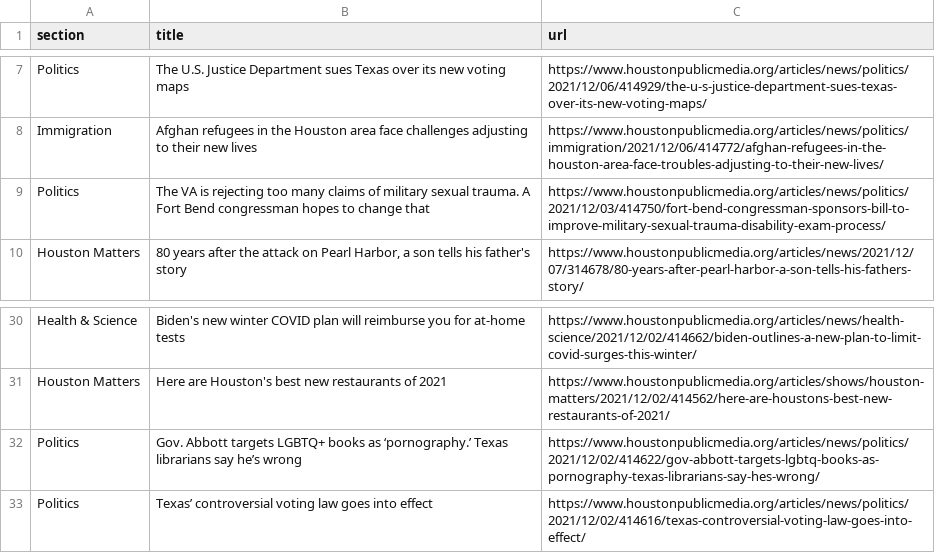
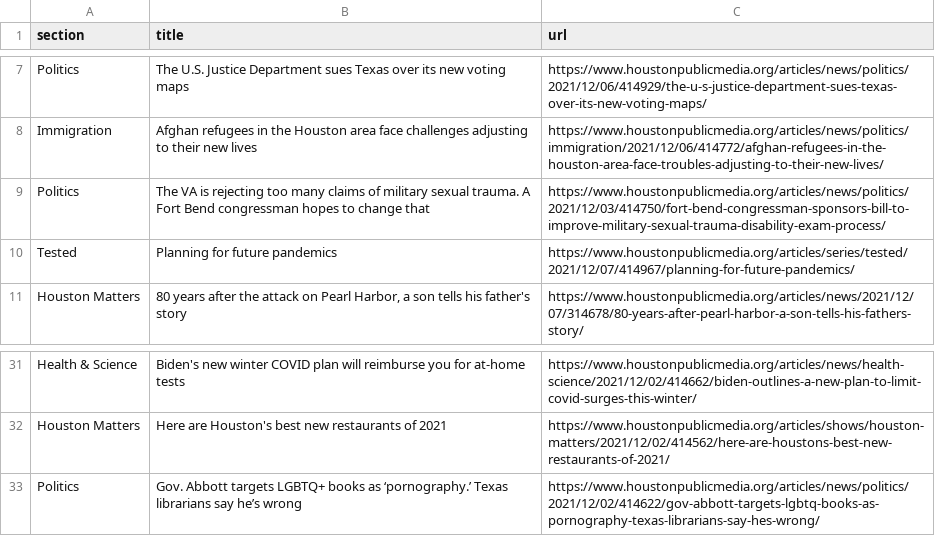
Before and after one commit to jmingram1/auto-scraper, a CSV file: npr.csv, drawn as a sheet; only a part is shown, gaps mark what is left out; removed rows and columns are numbered as before the commit, all else as after; the diff names each change by its address in the sheet, - before the commit and + after, or states it on an @@ line.

```diff
--- a/npr.csv
+++ b/npr.csv
+row 10: Tested | Planning for future pandemics | https://www.houstonpublicmedia.org/articles/series/tested/2021/12/07/414967/planning-for-future-pandemics/
-row 33: Politics | Texas’ controversial voting law goes into effect | https://www.houstonpublicmedia.org/articles/news/politics/2021/12/02/414616/texas-controversial-voting-law-goes-into-effect/
```
